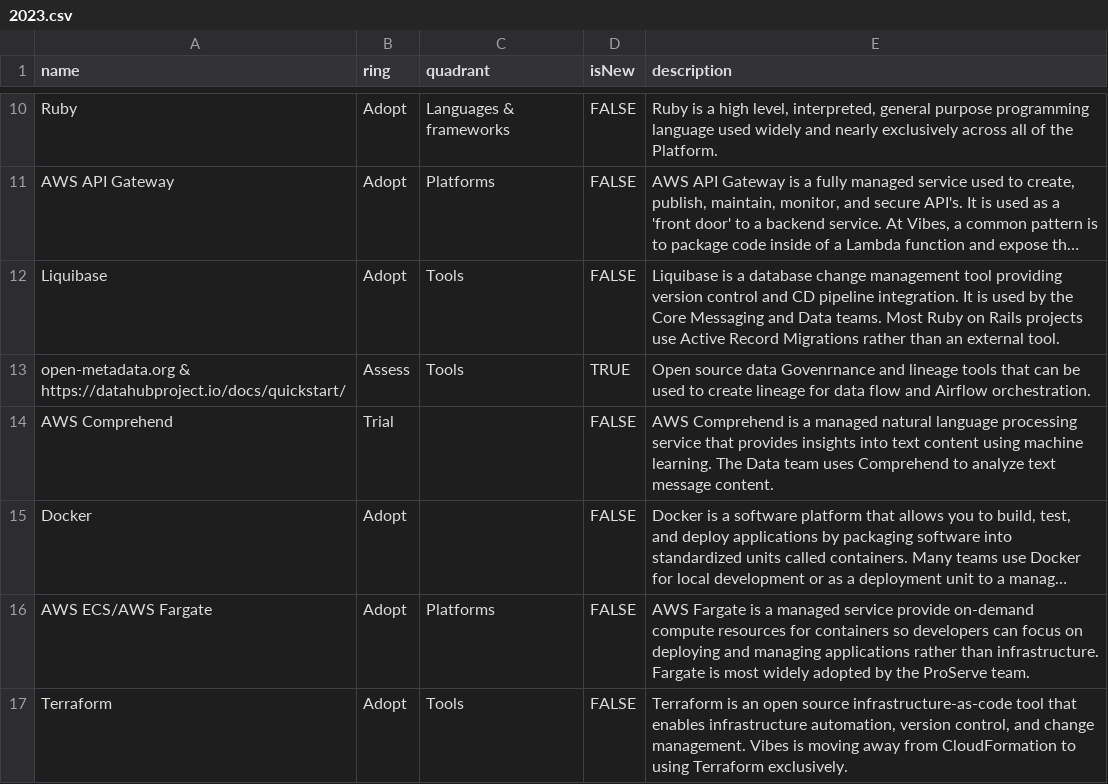
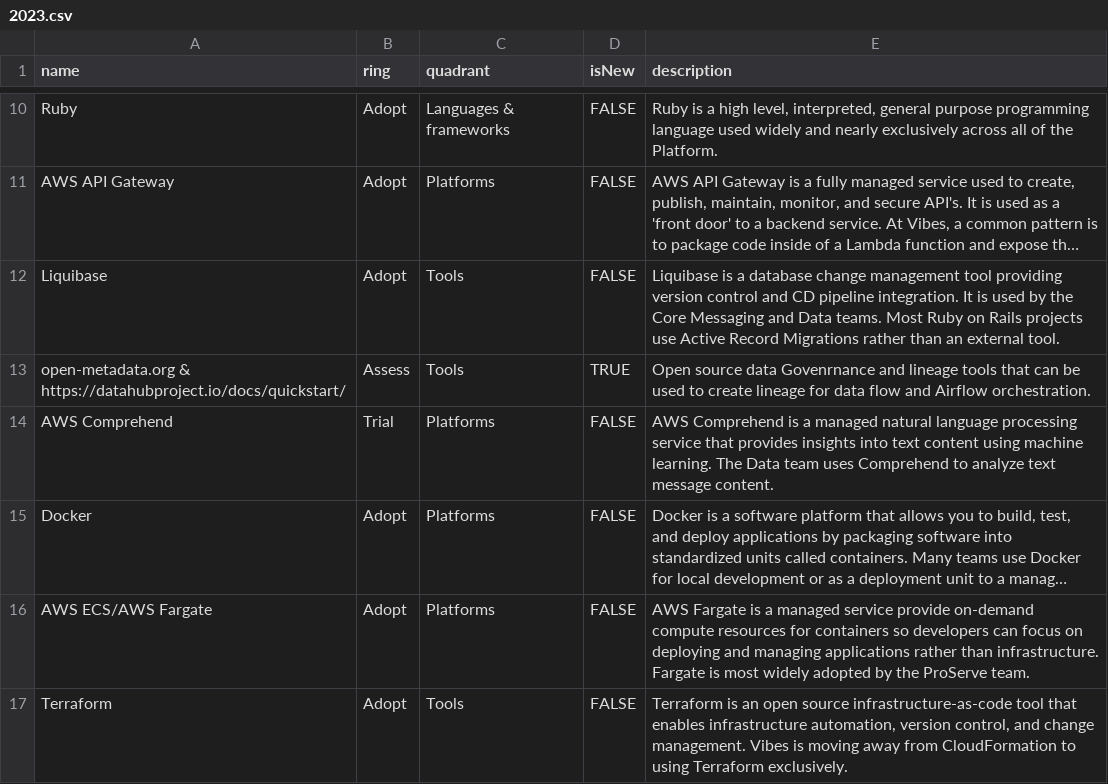
Before and after one commit to lairdnet/vbs-tech-radar, a CSV file: 2023.csv, drawn as a sheet; only a part is shown, gaps mark what is left out; long unchanged cells end in …; the diff names each change by its address in the sheet, - before the commit and + after, or states it on an @@ line.

Commit message:
Update 2023.csv

```diff
--- a/2023.csv
+++ b/2023.csv
-C14:C15 (quadrant): (empty)
+C14:C15 (quadrant): Platforms
```
